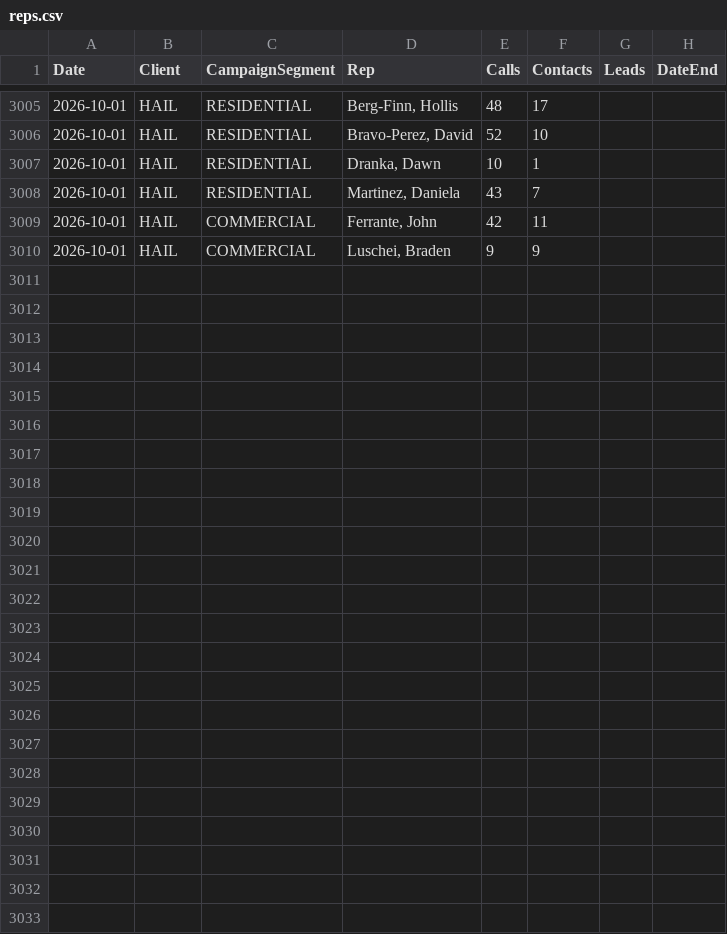
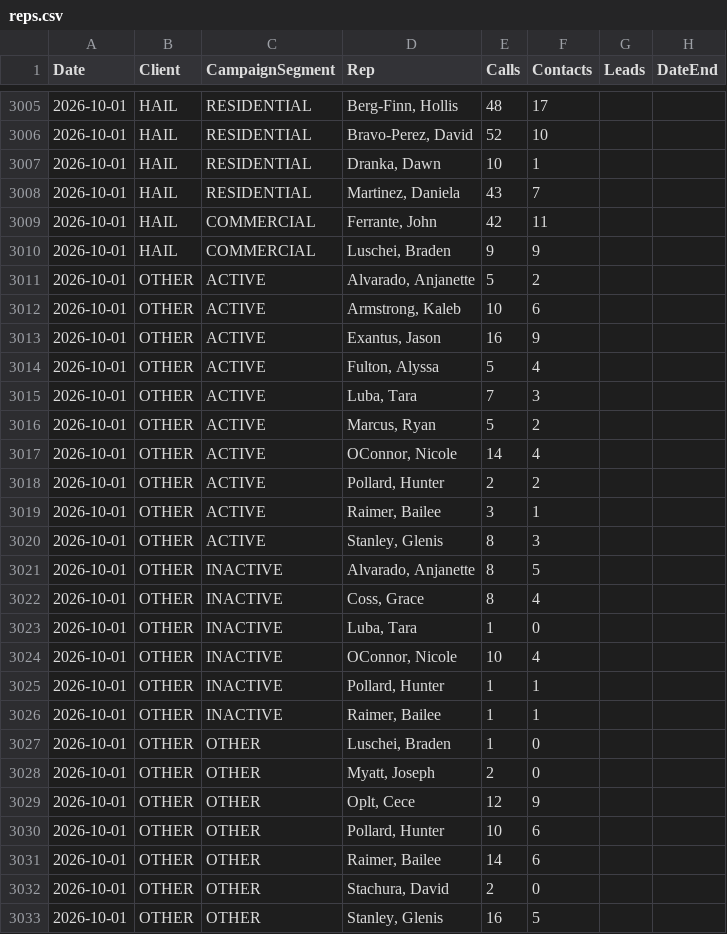
Before and after one commit to elite-call/priority-clients-dash, a CSV file: data/reps.csv, drawn as a sheet; only a part is shown, gaps mark what is left out; the diff covers the shown part only; the diff names each change by its address in the sheet, - before the commit and + after, or states it on an @@ line.

Commit message:
reps calls+contacts — 2026-10-01

```diff
--- a/data/reps.csv
+++ b/data/reps.csv
+row 3011: 2026-10-01 | OTHER | ACTIVE | Alvarado, Anjanette | 5 | 2
+row 3012: 2026-10-01 | OTHER | ACTIVE | Armstrong, Kaleb | 10 | 6
+row 3013: 2026-10-01 | OTHER | ACTIVE | Exantus, Jason | 16 | 9
+row 3014: 2026-10-01 | OTHER | ACTIVE | Fulton, Alyssa | 5 | 4
+row 3015: 2026-10-01 | OTHER | ACTIVE | Luba, Tara | 7 | 3
+row 3016: 2026-10-01 | OTHER | ACTIVE | Marcus, Ryan | 5 | 2
+row 3017: 2026-10-01 | OTHER | ACTIVE | OConnor, Nicole | 14 | 4
+row 3018: 2026-10-01 | OTHER | ACTIVE | Pollard, Hunter | 2 | 2
+row 3019: 2026-10-01 | OTHER | ACTIVE | Raimer, Bailee | 3 | 1
+row 3020: 2026-10-01 | OTHER | ACTIVE | Stanley, Glenis | 8 | 3
+row 3021: 2026-10-01 | OTHER | INACTIVE | Alvarado, Anjanette | 8 | 5
+row 3022: 2026-10-01 | OTHER | INACTIVE | Coss, Grace | 8 | 4
+row 3023: 2026-10-01 | OTHER | INACTIVE | Luba, Tara | 1 | 0
+row 3024: 2026-10-01 | OTHER | INACTIVE | OConnor, Nicole | 10 | 4
+row 3025: 2026-10-01 | OTHER | INACTIVE | Pollard, Hunter | 1 | 1
+row 3026: 2026-10-01 | OTHER | INACTIVE | Raimer, Bailee | 1 | 1
+row 3027: 2026-10-01 | OTHER | OTHER | Luschei, Braden | 1 | 0
+row 3028: 2026-10-01 | OTHER | OTHER | Myatt, Joseph | 2 | 0
+row 3029: 2026-10-01 | OTHER | OTHER | Oplt, Cece | 12 | 9
+row 3030: 2026-10-01 | OTHER | OTHER | Pollard, Hunter | 10 | 6
+row 3031: 2026-10-01 | OTHER | OTHER | Raimer, Bailee | 14 | 6
+row 3032: 2026-10-01 | OTHER | OTHER | Stachura, David | 2 | 0
+row 3033: 2026-10-01 | OTHER | OTHER | Stanley, Glenis | 16 | 5
```
Also changed, not shown: 16 edited cells elsewhere in this file.
